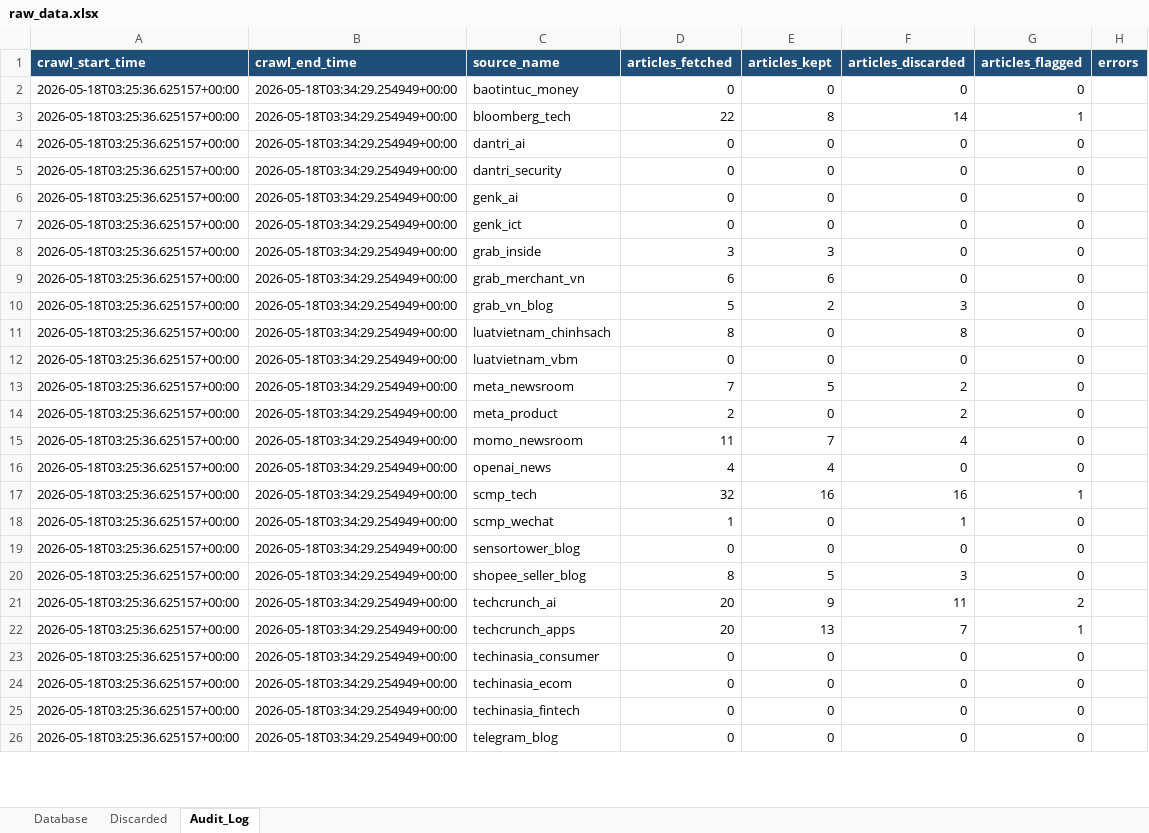
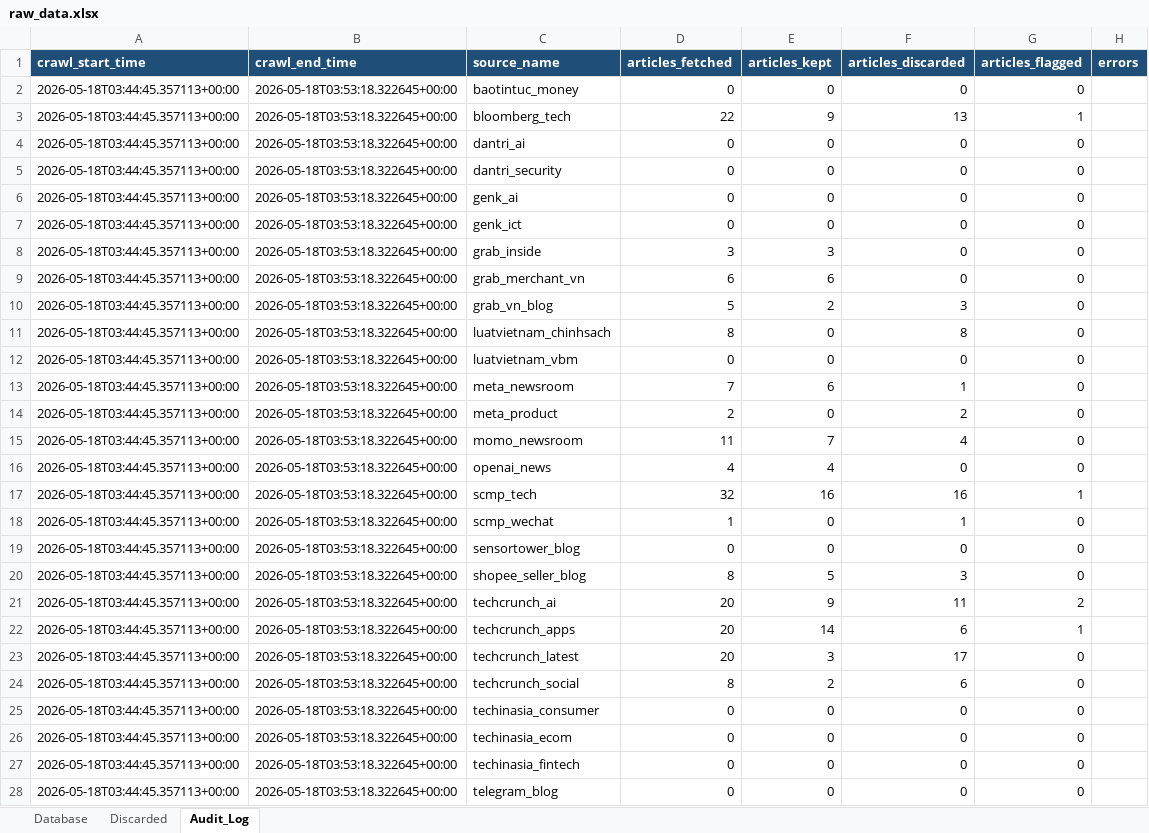
Before and after one commit to Hienhd15411/MR, an Excel workbook: output/raw_data.xlsx, sheet Audit_Log, drawn as a sheet; only a part is shown; values as stored, in another font and other column widths than the file's, no borders; addresses are those after the commit; the diff covers the shown part only; the diff names each change by its address in the sheet, - before the commit and + after, or states it on an @@ line.

```diff
--- a/output/raw_data.xlsx (sheet Audit_Log)
+++ b/output/raw_data.xlsx (sheet Audit_Log)
-A2:A22 (crawl_start_time): 2026-05-18T03:25:36.625157+00:00
+A2:A22 (crawl_start_time): 2026-05-18T03:44:45.357113+00:00
-B2:B22 (crawl_end_time): 2026-05-18T03:34:29.254949+00:00
+B2:B22 (crawl_end_time): 2026-05-18T03:53:18.322645+00:00
-E3 (articles_kept): 8
+E3 (articles_kept): 9
-F3 (articles_discarded): 14
+F3 (articles_discarded): 13
-E13 (articles_kept): 5
+E13 (articles_kept): 6
-F13 (articles_discarded): 2
+F13 (articles_discarded): 1
-E22 (articles_kept): 13
+E22 (articles_kept): 14
-F22 (articles_discarded): 7
+F22 (articles_discarded): 6
+row 23: 2026-05-18T03:44:45.357113+00:00 | 2026-05-18T03:53:18.322645+00:00 | techcrunch_latest | 20 | 3 | 17 | 0
+row 24: 2026-05-18T03:44:45.357113+00:00 | 2026-05-18T03:53:18.322645+00:00 | techcrunch_social | 8 | 2 | 6 | 0
-A25:A28 (crawl_start_time): 2026-05-18T03:25:36.625157+00:00
+A25:A28 (crawl_start_time): 2026-05-18T03:44:45.357113+00:00
-B25:B28 (crawl_end_time): 2026-05-18T03:34:29.254949+00:00
+B25:B28 (crawl_end_time): 2026-05-18T03:53:18.322645+00:00
```
Also changed, not shown: 27 edited cells elsewhere in this sheet, sheet Database, sheet Discarded, 25 other files.
